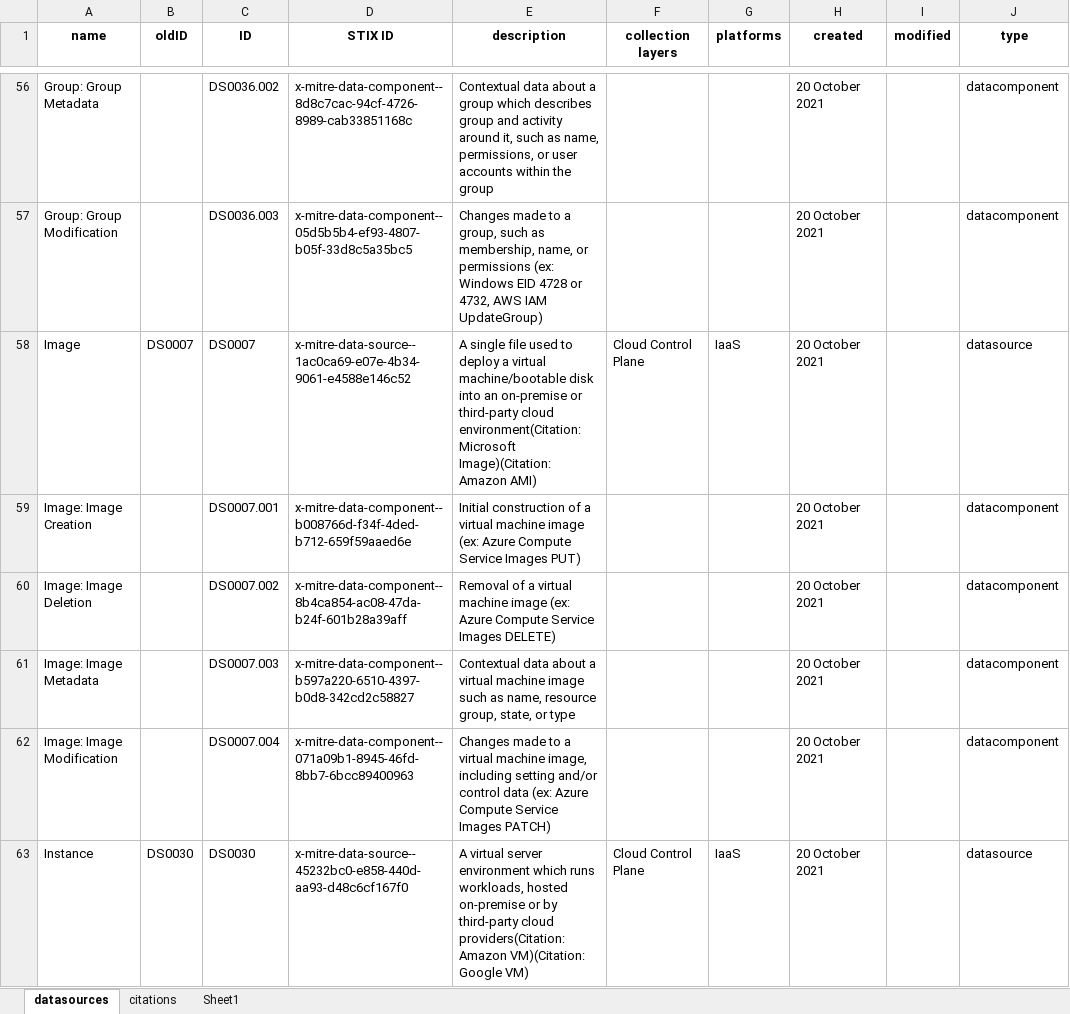
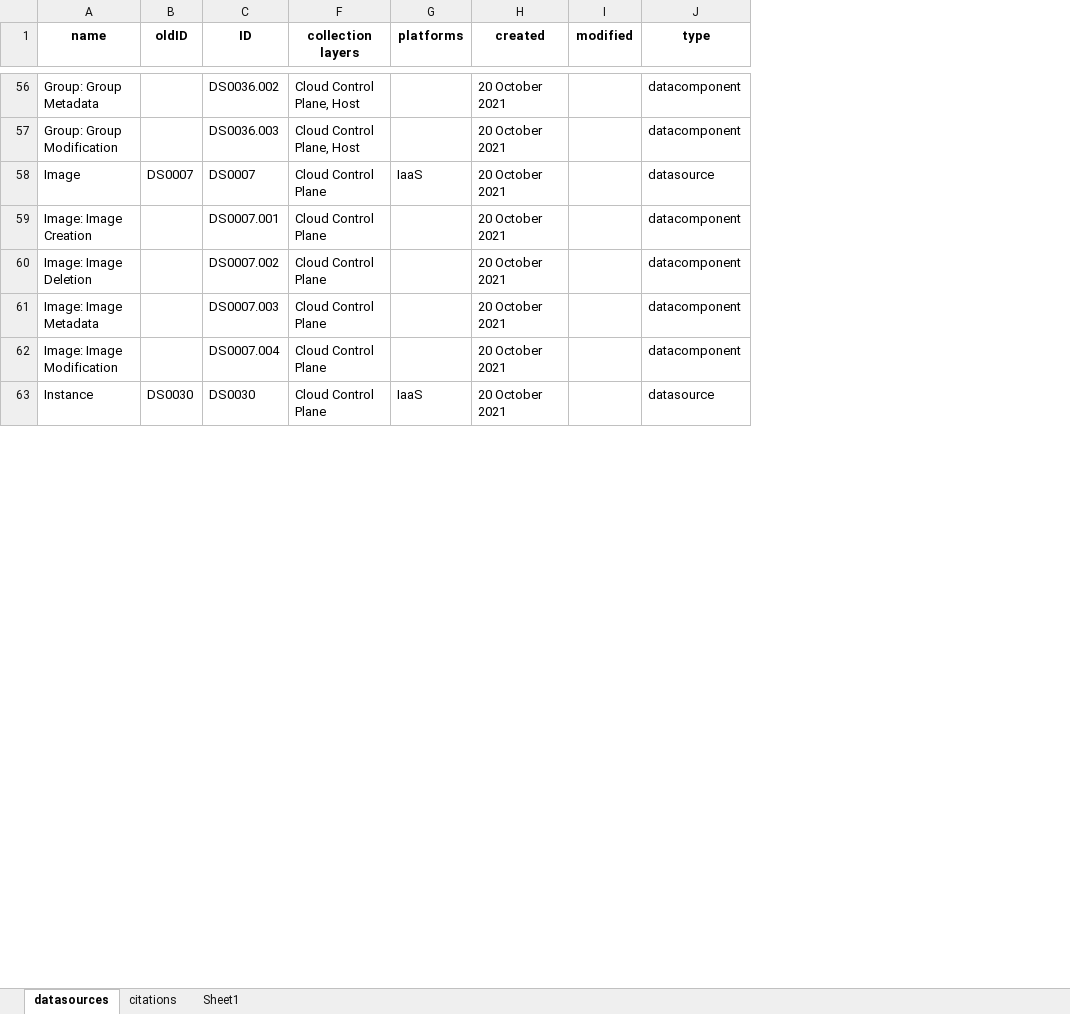
Before and after one commit to RyuichiHashimoto/attack-db, an Excel workbook: data/enterprise-attack-v15.1-datasources.xlsx, sheet datasources, drawn as a sheet; only a part is shown, gaps mark what is left out; values as stored, in another font and other column widths than the file's, no borders; the diff covers the shown part only; the diff names each change by its address in the sheet, - before the commit and + after, or states it on an @@ line.

```diff
--- a/data/enterprise-attack-v15.1-datasources.xlsx (sheet datasources)
+++ b/data/enterprise-attack-v15.1-datasources.xlsx (sheet datasources)
@@ column D (STIX ID) hidden, rows 56-63: x-mitre-data-component--8d8c7cac-94cf-4726-8989-cab33851168c | x-mitre-data-component--05d5b5b4-ef93-4807-b05f-33d8c5a35bc5 | x-mitre-data-source--1ac0ca69-e07e-4b34-9061-e4588e146c52 | x-mitre-data-component--b008766d-f34f-4ded-b712-659f59aaed6e | x-mitre-data-component--8b4ca854-ac08-47da-b24f-601b28a39aff | x-mitre-data-component--b597a220-6510-4397-b0d8-342cd2c58827 | x-mitre-data-component--071a09b1-8945-46fd-8bb7-6bcc89400963 | x-mitre-data-source--45232bc0-e858-440d-aa93-d48c6cf167f0 @@
@@ column E (description) hidden, rows 56-63: Contextual data about a group which describes group and activity around it, such as name, permissions, or user accounts within the group | Changes made to a group, such as membership, name, or permissions (ex: Windows EID 4728 or 4732, AWS IAM UpdateGroup) | A single file used to deploy a virtual machine/bootable disk into an on-premise or third-party cloud environment(Citation: Microsoft Image)(Citation: Amazon AMI) | Initial construction of a virtual machine image (ex: Azure Compute Service Images PUT) | Removal of a virtual machine image (ex: Azure Compute Service Images DELETE) | Contextual data about a virtual machine image such as name, resource group, state, or type | Changes made to a virtual machine image, including setting and/or control data (ex: Azure Compute Service Images PATCH) | A virtual server environment which runs workloads, hosted on-premise or by third-party cloud providers(Citation: Amazon VM)(Citation: Google VM) @@
-F56:F57 (collection layers): (empty)
+F56:F57 (collection layers): Cloud Control Plane, Host
-F59:F62 (collection layers): (empty)
+F59:F62 (collection layers): Cloud Control Plane
```
Also changed, not shown: 100 edited cells elsewhere in this sheet, 1 other file.
